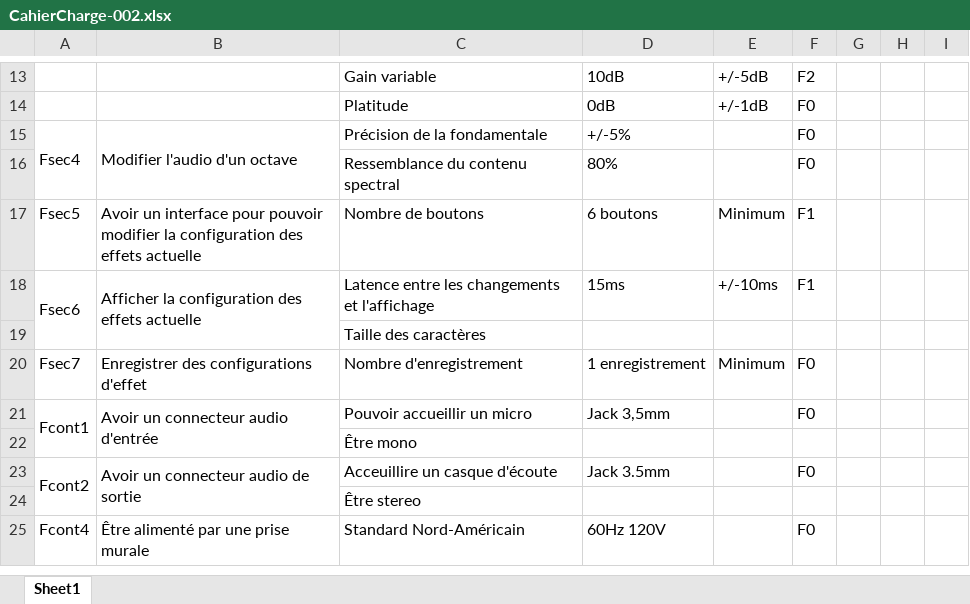
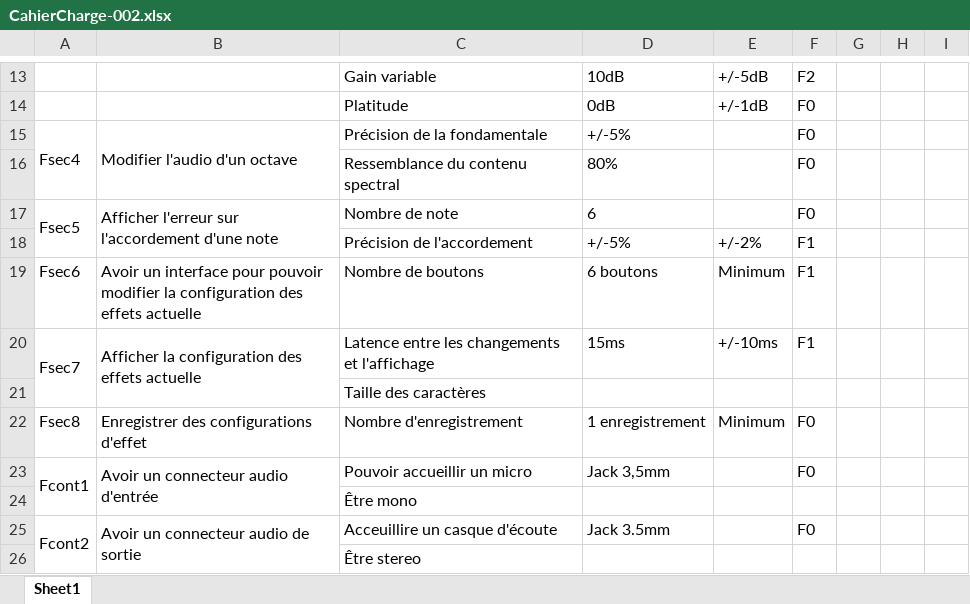
Before and after one commit to drapeauchaudiere/Equipe3-S5, an Excel workbook: Remises/Revue2/CahierCharge-002.xlsx, sheet Sheet1, drawn as a sheet; only a part is shown, gaps mark what is left out; the shorter side is filled out with more unchanged rows; values as stored, in another font and other column widths than the file's, no borders; addresses are those after the commit; the diff names each change by its address in the sheet, - before the commit and + after, or states it on an @@ line.

Commit message:
Update cahier de charge -002

```diff
--- a/Remises/Revue2/CahierCharge-002.xlsx (sheet Sheet1)
+++ b/Remises/Revue2/CahierCharge-002.xlsx (sheet Sheet1)
+row 17: Fsec5 | Afficher l'erreur sur l'accordement d'une note | Nombre de note | 6 |  | F0
+row 18:  |  | Précision de l'accordement | +/-5% | +/-2% | F1
-A19: Fsec5
+A19: Fsec6
-A20: Fsec6
+A20: Fsec7
-A22: Fsec7
+A22: Fsec8
```
